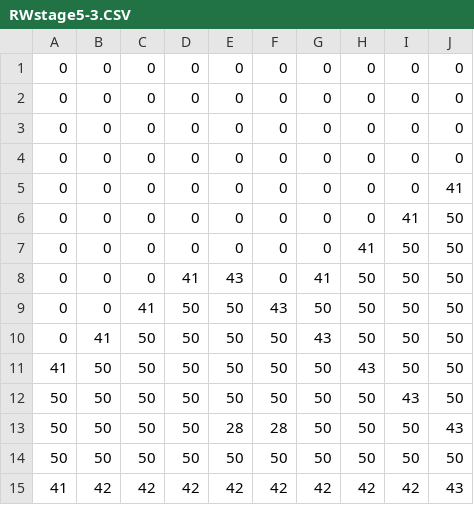
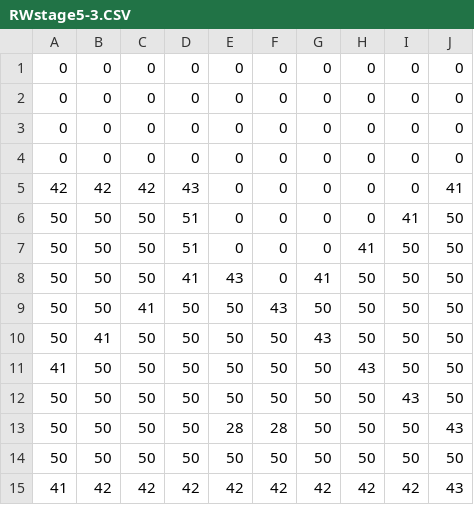
Before and after one commit to hachicom/rolfwest, a CSV file: www/res/RWstage5-3.CSV, drawn as a sheet.

```diff
--- a/www/res/RWstage5-3.CSV
+++ b/www/res/RWstage5-3.CSV
@@ -4,8 +4,8 @@
 0, 0, 0, 0, 0, 0, 0, 0, 0, 0,
-0, 0, 0, 0, 0, 0, 0, 0, 0, 41,
-0, 0, 0, 0, 0, 0, 0, 0, 41, 50,
-0, 0, 0, 0, 0, 0, 0, 41, 50, 50,
-0, 0, 0, 41, 43, 0, 41, 50, 50, 50,
-0, 0, 41, 50, 50, 43, 50, 50, 50, 50,
-0, 41, 50, 50, 50, 50, 43, 50, 50, 50,
+42, 42, 42, 43, 0, 0, 0, 0, 0, 41,
+50, 50, 50, 51, 0, 0, 0, 0, 41, 50,
+50, 50, 50, 51, 0, 0, 0, 41, 50, 50,
+50, 50, 50, 41, 43, 0, 41, 50, 50, 50,
+50, 50, 41, 50, 50, 43, 50, 50, 50, 50,
+50, 41, 50, 50, 50, 50, 43, 50, 50, 50,
 41, 50, 50, 50, 50, 50, 50, 43, 50, 50,
```
Also changed, not shown: www/res/RWstage6-3.CSV, 8 other files.
